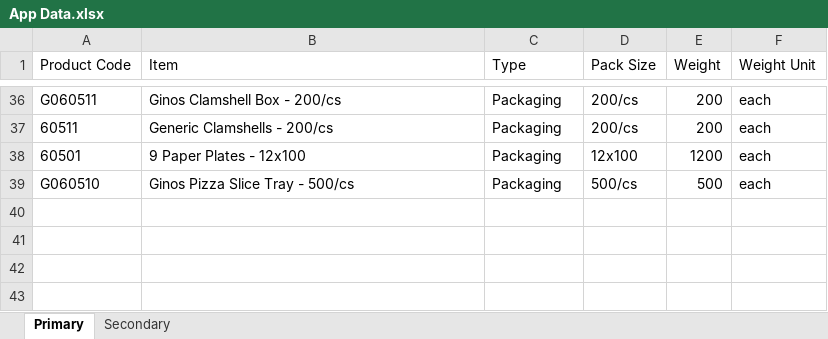
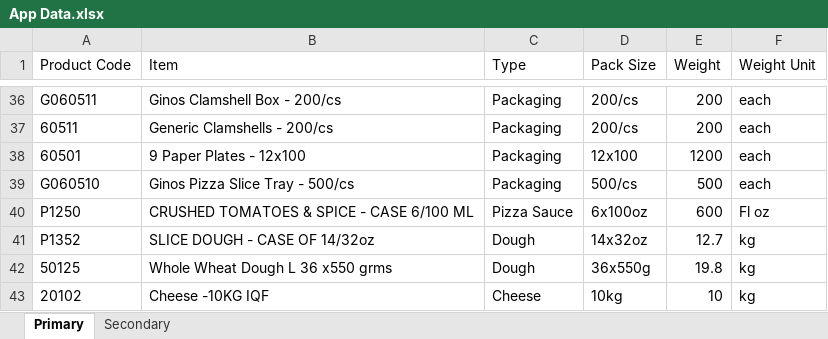
Before and after one commit to ginospizza/inventory-dashboard, an Excel workbook: App Data.xlsx, sheet Primary, drawn as a sheet; only a part is shown, gaps mark what is left out; values as stored, in another font and other column widths than the file's, no borders; the diff names each change by its address in the sheet, - before the commit and + after, or states it on an @@ line.

```diff
--- a/App Data.xlsx (sheet Primary)
+++ b/App Data.xlsx (sheet Primary)
+row 40: P1250 | CRUSHED TOMATOES & SPICE - CASE 6/100 ML | Pizza Sauce | 6x100oz | 600 | Fl oz
+row 41: P1352 | SLICE DOUGH - CASE OF 14/32oz | Dough | 14x32oz | 12.7 | kg
+row 42: 50125 | Whole Wheat Dough L 36 x550 grms | Dough | 36x550g | 19.8 | kg
+row 43: 20102 | Cheese -10KG IQF | Cheese | 10kg | 10 | kg
```
Also changed, not shown: 4 other files.
